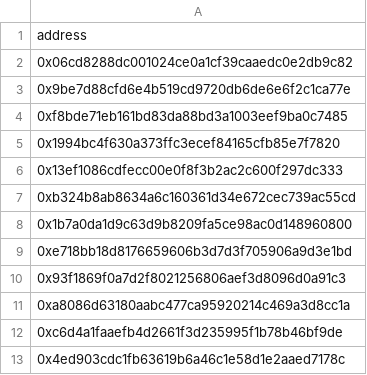
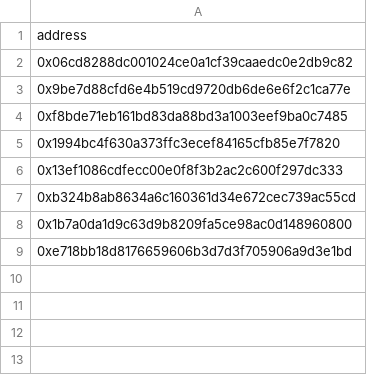
Before and after one commit to poupou-web3/sybil-scorer, a CSV file: input_example/input.csv, drawn as a sheet; the diff names each change by its address in the sheet, - before the commit and + after, or states it on an @@ line.

```diff
--- a/input_example/input.csv
+++ b/input_example/input.csv
-row 10: 0x93f1869f0a7d2f8021256806aef3d8096d0a91c3
-row 11: 0xa8086d63180aabc477ca95920214c469a3d8cc1a
-row 12: 0xc6d4a1faaefb4d2661f3d235995f1b78b46bf9de
-row 13: 0x4ed903cdc1fb63619b6a46c1e58d1e2aaed7178c
```
Also changed, not shown: 2 other files.
